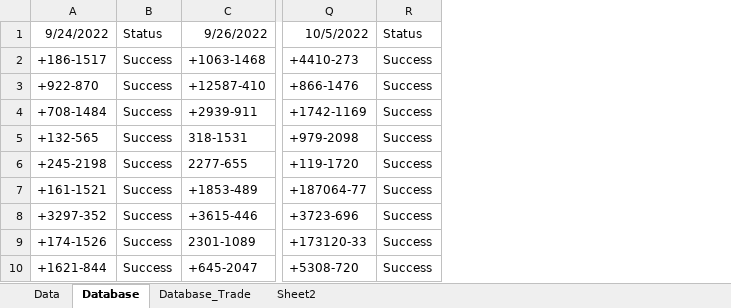
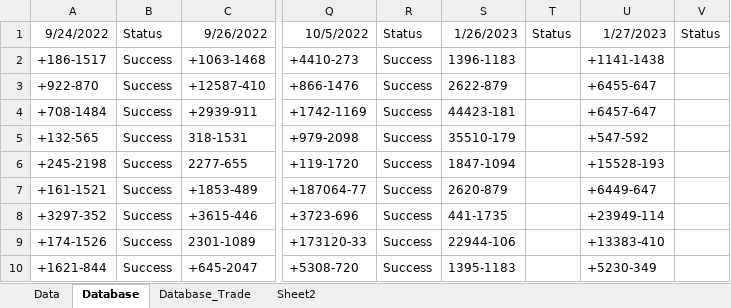
Before and after one commit to famasf1/my-work-python-script, an Excel workbook: Autostockin/stockin49.xlsx, sheet Database, drawn as a sheet; only a part is shown, gaps mark what is left out; values as stored, in another font and other column widths than the file's, no borders; the diff covers the shown part only; the diff names each change by its address in the sheet, - before the commit and + after, or states it on an @@ line.

```diff
--- a/Autostockin/stockin49.xlsx (sheet Database)
+++ b/Autostockin/stockin49.xlsx (sheet Database)
+column S, rows 1-10: 1/26/2023 | 1396-1183 | 2622-879 | 44423-181 | 35510-179 | 1847-1094 | 2620-879 | 441-1735 | 22944-106 | 1395-1183
+column T, row 1: Status
+column U, rows 1-10: 1/27/2023 | +1141-1438 | +6455-647 | +6457-647 | +547-592 | +15528-193 | +6449-647 | +23949-114 | +13383-410 | +5230-349
+column V, row 1: Status
```
Also changed, not shown: 173 added rows elsewhere in this sheet, sheet Data, formulas that keep their value, Autostockin/stockin49_backup.xlsx, Docref/bitly+ready.xlsx, 20 other files.
